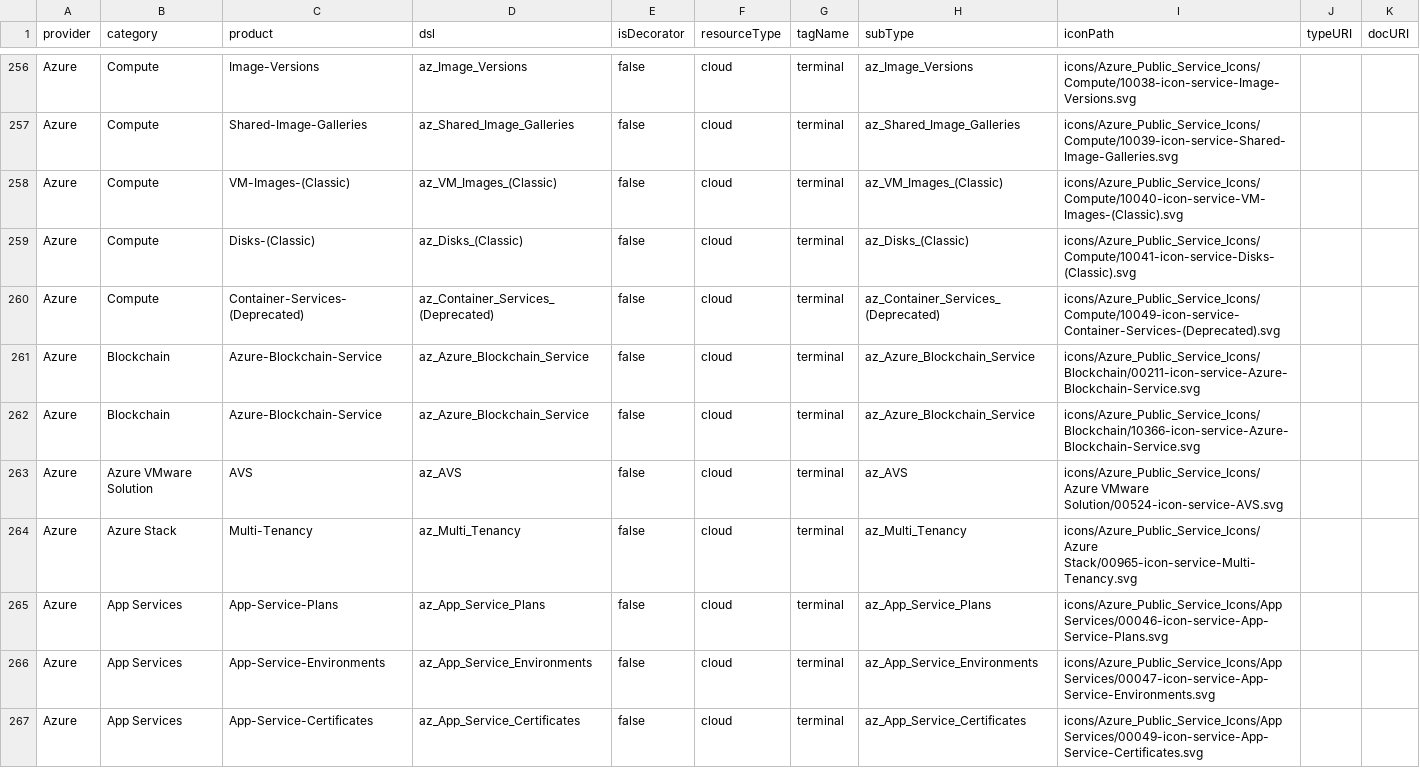
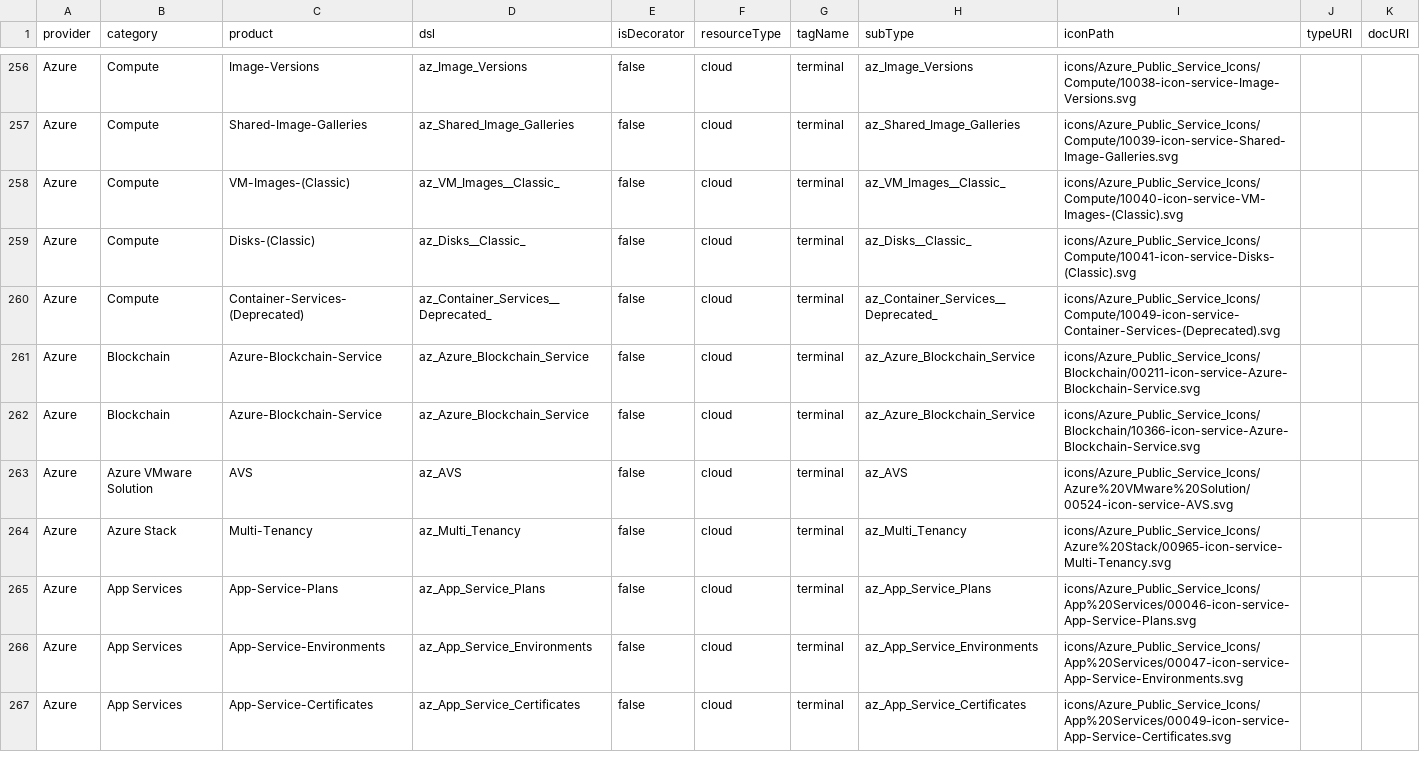
Before and after one commit to imaguiraga/lerna-preview-kyrcoh, a CSV file: packages/topology-dsl-preview/scripts/out/az-out.csv (was packages/topology-dsl-preview/public/out/az-out.csv), drawn as a sheet; only a part is shown, gaps mark what is left out; the diff covers the shown part only.

```diff
--- a/packages/topology-dsl-preview/public/out/az-out.csv
+++ b/packages/topology-dsl-preview/scripts/out/az-out.csv
@@ -257,11 +257,11 @@ Azure,Compute,Image-Versions,az_Image_Versions,false,cloud,terminal,az_Image_Ver
 Azure,Compute,Shared-Image-Galleries,az_Shared_Image_Galleries,false,cloud,terminal,az_Shared_Image_Galleries,icons/Azure_Public_Service_Icons/Compute/10039-icon-service-Shared-Image-Galleries.svg,,
-Azure,Compute,VM-Images-(Classic),az_VM_Images_(Classic),false,cloud,terminal,az_VM_Images_(Classic),icons/Azure_Public_Service_Icons/Compute/10040-icon-service-VM-Images-(Classic).svg,,
-Azure,Compute,Disks-(Classic),az_Disks_(Classic),false,cloud,terminal,az_Disks_(Classic),icons/Azure_Public_Service_Icons/Compute/10041-icon-service-Disks-(Classic).svg,,
-Azure,Compute,Container-Services-(Deprecated),az_Container_Services_(Deprecated),false,cloud,terminal,az_Container_Services_(Deprecated),icons/Azure_Public_Service_Icons/Compute/10049-icon-service-Container-Services-(Deprecated).svg,,
+Azure,Compute,VM-Images-(Classic),az_VM_Images__Classic_,false,cloud,terminal,az_VM_Images__Classic_,icons/Azure_Public_Service_Icons/Compute/10040-icon-service-VM-Images-(Classic).svg,,
+Azure,Compute,Disks-(Classic),az_Disks__Classic_,false,cloud,terminal,az_Disks__Classic_,icons/Azure_Public_Service_Icons/Compute/10041-icon-service-Disks-(Classic).svg,,
+Azure,Compute,Container-Services-(Deprecated),az_Container_Services__Deprecated_,false,cloud,terminal,az_Container_Services__Deprecated_,icons/Azure_Public_Service_Icons/Compute/10049-icon-service-Container-Services-(Deprecated).svg,,
 Azure,Blockchain,Azure-Blockchain-Service,az_Azure_Blockchain_Service,false,cloud,terminal,az_Azure_Blockchain_Service,icons/Azure_Public_Service_Icons/Blockchain/00211-icon-service-Azure-Blockchain-Service.svg,,
 Azure,Blockchain,Azure-Blockchain-Service,az_Azure_Blockchain_Service,false,cloud,terminal,az_Azure_Blockchain_Service,icons/Azure_Public_Service_Icons/Blockchain/10366-icon-service-Azure-Blockchain-Service.svg,,
-Azure,Azure VMware Solution,AVS,az_AVS,false,cloud,terminal,az_AVS,icons/Azure_Public_Service_Icons/Azure VMware Solution/00524-icon-service-AVS.svg,,
-Azure,Azure Stack,Multi-Tenancy,az_Multi_Tenancy,false,cloud,terminal,az_Multi_Tenancy,icons/Azure_Public_Service_Icons/Azure Stack/00965-icon-service-Multi-Tenancy.svg,,
-Azure,App Services,App-Service-Plans,az_App_Service_Plans,false,cloud,terminal,az_App_Service_Plans,icons/Azure_Public_Service_Icons/App Services/00046-icon-service-App-Service-Plans.svg,,
-Azure,App Services,App-Service-Environments,az_App_Service_Environments,false,cloud,terminal,az_App_Service_Environments,icons/Azure_Public_Service_Icons/App Services/00047-icon-service-App-Service-Environments.svg,,
-Azure,App Services,App-Service-Certificates,az_App_Service_Certificates,false,cloud,terminal,az_App_Service_Certificates,icons/Azure_Public_Service_Icons/App Services/00049-icon-service-App-Service-Certificates.svg,,
+Azure,Azure VMware Solution,AVS,az_AVS,false,cloud,terminal,az_AVS,icons/Azure_Public_Service_Icons/Azure%20VMware%20Solution/00524-icon-service-AVS.svg,,
+Azure,Azure Stack,Multi-Tenancy,az_Multi_Tenancy,false,cloud,terminal,az_Multi_Tenancy,icons/Azure_Public_Service_Icons/Azure%20Stack/00965-icon-service-Multi-Tenancy.svg,,
+Azure,App Services,App-Service-Plans,az_App_Service_Plans,false,cloud,terminal,az_App_Service_Plans,icons/Azure_Public_Service_Icons/App%20Services/00046-icon-service-App-Service-Plans.svg,,
+Azure,App Services,App-Service-Environments,az_App_Service_Environments,false,cloud,terminal,az_App_Service_Environments,icons/Azure_Public_Service_Icons/App%20Services/00047-icon-service-App-Service-Environments.svg,,
+Azure,App Services,App-Service-Certificates,az_App_Service_Certificates,false,cloud,terminal,az_App_Service_Certificates,icons/Azure_Public_Service_Icons/App%20Services/00049-icon-service-App-Service-Certificates.svg,,
```
Also changed, not shown: 59 edited cells elsewhere in this file, 10 other files.
